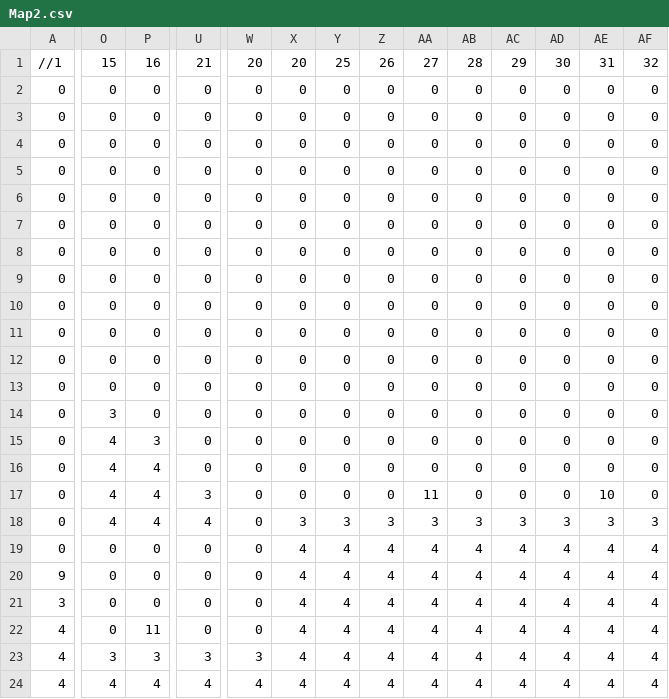
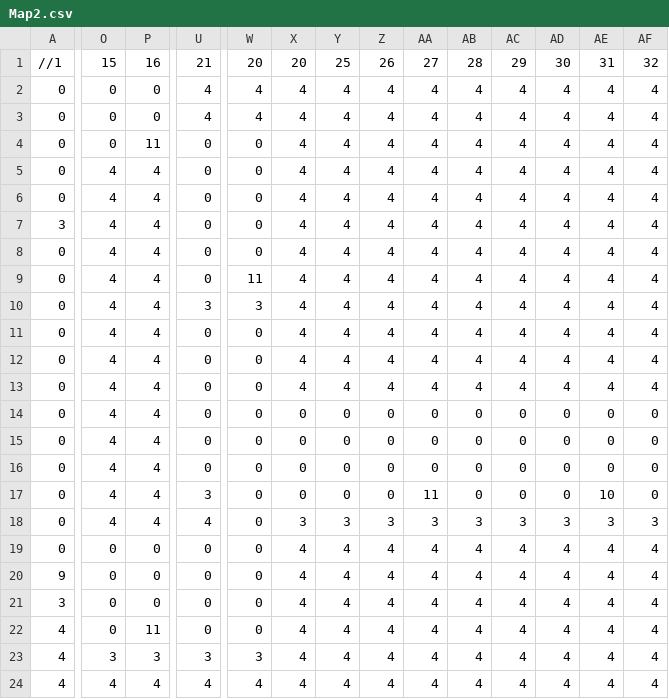
Before and after one commit to LimGuanHui/SP3-part-3, a CSV file: Base/Map/Map2.csv, drawn as a sheet; only a part is shown, gaps mark what is left out; the diff covers the shown part only; the diff names each change by its address in the sheet, - before the commit and + after, or states it on an @@ line.

Commit message:
changed my map2 csv

```diff
--- a/Base/Map/Map2.csv
+++ b/Base/Map/Map2.csv
-U2:U3: 0
+U2:U3: 4
-W2:W3: 0
+W2:W3: 4
-X2:X13: 0
+X2:X13: 4
-Y2:Y13: 0
+Y2:Y13: 4
-Z2:Z13: 0
+Z2:Z13: 4
-AA2:AA13: 0
+AA2:AA13: 4
-AB2:AB13: 0
+AB2:AB13: 4
-AC2:AC13: 0
+AC2:AC13: 4
-AD2:AD13: 0
+AD2:AD13: 4
-AE2:AE13: 0
+AE2:AE13: 4
-AF2:AF13: 0
+AF2:AF13: 4
-P4: 0
+P4: 11
-O5:O13: 0
+O5:O13: 4
-P5:P14: 0
+P5:P14: 4
-A7: 0
+A7: 3
-W9: 0
+W9: 11
-U10: 0
+U10: 3
-W10: 0
+W10: 3
-O14: 3
+O14: 4
-P15: 3
+P15: 4
```
Also changed, not shown: 22 edited cells elsewhere in this file.
